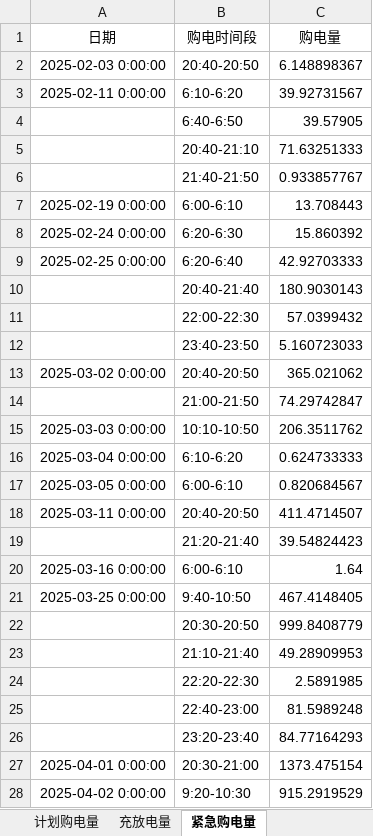
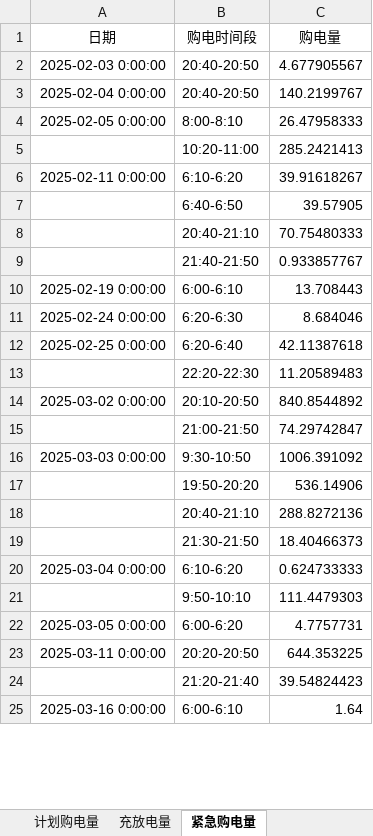
Before and after one commit to Sen-illion/math-modeling, an Excel workbook: results/Q4/result4-2.xlsx, sheet 紧急购电量, drawn as a sheet; only a part is shown; values as stored, in another font and other column widths than the file's, no borders; removed rows and columns are numbered as before the commit, all else as after; the diff covers the shown part only; the diff names each change by its address in the sheet, - before the commit and + after, or states it on an @@ line.

```diff
--- a/results/Q4/result4-2.xlsx (sheet 紧急购电量)
+++ b/results/Q4/result4-2.xlsx (sheet 紧急购电量)
-C2 (购电量): 6.148898367
+C2 (购电量): 4.677905567
+row 3: 2025-02-04 0:00:00 | 20:40-20:50 | 140.2199767
+row 4: 2025-02-05 0:00:00 | 8:00-8:10 | 26.47958333
+row 5:  | 10:20-11:00 | 285.2421413
-C6 (购电量): 39.92731567
+C6 (购电量): 39.91618267
-C8 (购电量): 71.63251333
+C8 (购电量): 70.75480333
-C11 (购电量): 15.860392
+C11 (购电量): 8.684046
-C12 (购电量): 42.92703333
+C12 (购电量): 42.11387618
-row 10:  | 20:40-21:40 | 180.9030143
-row 11:  | 22:00-22:30 | 57.0399432
-row 12:  | 23:40-23:50 | 5.160723033
+row 13:  | 22:20-22:30 | 11.20589483
-B14 (购电时间段): 20:40-20:50
+B14 (购电时间段): 20:10-20:50
-C14 (购电量): 365.021062
+C14 (购电量): 840.8544892
-row 15: 2025-03-03 0:00:00 | 10:10-10:50 | 206.3511762
+row 16: 2025-03-03 0:00:00 | 9:30-10:50 | 1006.391092
+row 17:  | 19:50-20:20 | 536.14906
+row 18:  | 20:40-21:10 | 288.8272136
+row 19:  | 21:30-21:50 | 18.40466373
+row 21:  | 9:50-10:10 | 111.4479303
-B22 (购电时间段): 6:00-6:10
+B22 (购电时间段): 6:00-6:20
-C22 (购电量): 0.820684567
+C22 (购电量): 4.7757731
-B23 (购电时间段): 20:40-20:50
+B23 (购电时间段): 20:20-20:50
-C23 (购电量): 411.4714507
+C23 (购电量): 644.353225
-row 21: 2025-03-25 0:00:00 | 9:40-10:50 | 467.4148405
-row 22:  | 20:30-20:50 | 999.8408779
-row 23:  | 21:10-21:40 | 49.28909953
-row 24:  | 22:20-22:30 | 2.5891985
-row 25:  | 22:40-23:00 | 81.5989248
-row 26:  | 23:20-23:40 | 84.77164293
-row 27: 2025-04-01 0:00:00 | 20:30-21:00 | 1373.475154
-row 28: 2025-04-02 0:00:00 | 9:20-10:30 | 915.2919529
```
Also changed, not shown: 96 added rows, 115 removed rows and 90 edited cells elsewhere in this sheet, sheet 计划购电量, sheet 充放电量, results/Q4/result4-3.xlsx, 30 other files.
